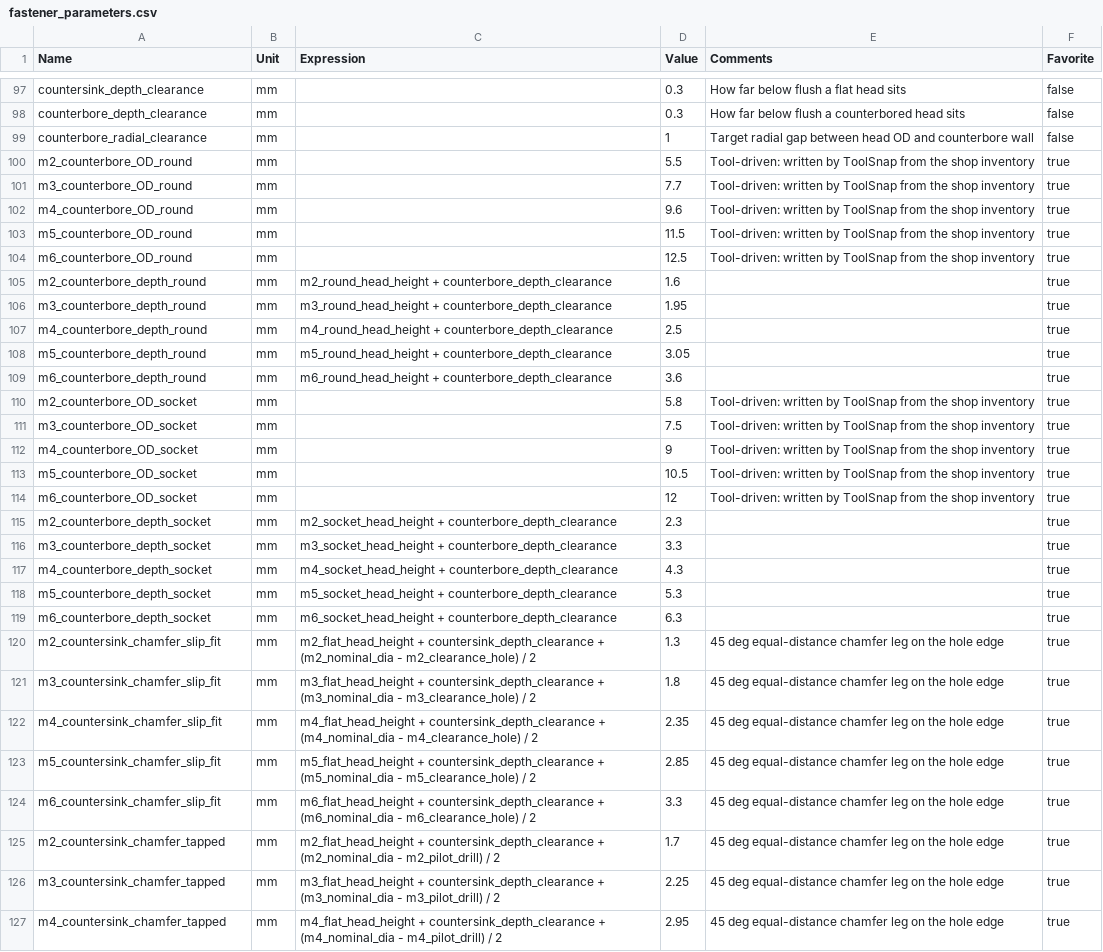
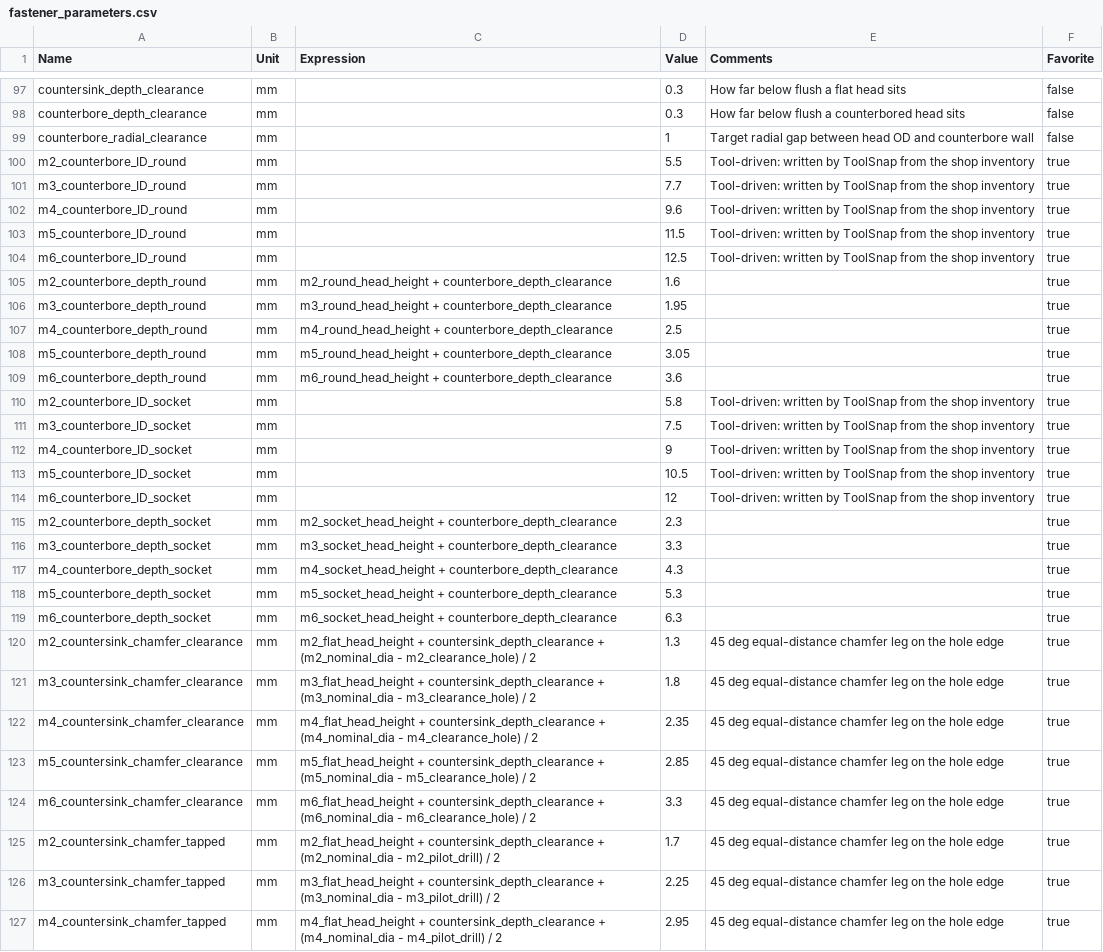
Before and after one commit to ntreiman/Misc-Vibe-Coding-Projects, a CSV file: Tool Snap/ToolSnap/data/fastener_parameters.csv, drawn as a sheet; only a part is shown, gaps mark what is left out.

```diff
--- a/Tool Snap/ToolSnap/data/fastener_parameters.csv
+++ b/Tool Snap/ToolSnap/data/fastener_parameters.csv
@@ -99,7 +99,7 @@ counterbore_depth_clearance,mm,,0.3,How far below flush a counterbored head sits
 counterbore_radial_clearance,mm,,1,Target radial gap between head OD and counterbore wall,false
-m2_counterbore_OD_round,mm,,5.5,Tool-driven: written by ToolSnap from the shop inventory,true
-m3_counterbore_OD_round,mm,,7.7,Tool-driven: written by ToolSnap from the shop inventory,true
-m4_counterbore_OD_round,mm,,9.6,Tool-driven: written by ToolSnap from the shop inventory,true
-m5_counterbore_OD_round,mm,,11.5,Tool-driven: written by ToolSnap from the shop inventory,true
-m6_counterbore_OD_round,mm,,12.5,Tool-driven: written by ToolSnap from the shop inventory,true
+m2_counterbore_ID_round,mm,,5.5,Tool-driven: written by ToolSnap from the shop inventory,true
+m3_counterbore_ID_round,mm,,7.7,Tool-driven: written by ToolSnap from the shop inventory,true
+m4_counterbore_ID_round,mm,,9.6,Tool-driven: written by ToolSnap from the shop inventory,true
+m5_counterbore_ID_round,mm,,11.5,Tool-driven: written by ToolSnap from the shop inventory,true
+m6_counterbore_ID_round,mm,,12.5,Tool-driven: written by ToolSnap from the shop inventory,true
 m2_counterbore_depth_round,mm,m2_round_head_height + counterbore_depth_clearance,1.6,,true
@@ -109,7 +109,7 @@ m5_counterbore_depth_round,mm,m5_round_head_height + counterbore_depth_clearance
 m6_counterbore_depth_round,mm,m6_round_head_height + counterbore_depth_clearance,3.6,,true
-m2_counterbore_OD_socket,mm,,5.8,Tool-driven: written by ToolSnap from the shop inventory,true
-m3_counterbore_OD_socket,mm,,7.5,Tool-driven: written by ToolSnap from the shop inventory,true
-m4_counterbore_OD_socket,mm,,9,Tool-driven: written by ToolSnap from the shop inventory,true
-m5_counterbore_OD_socket,mm,,10.5,Tool-driven: written by ToolSnap from the shop inventory,true
-m6_counterbore_OD_socket,mm,,12,Tool-driven: written by ToolSnap from the shop inventory,true
+m2_counterbore_ID_socket,mm,,5.8,Tool-driven: written by ToolSnap from the shop inventory,true
+m3_counterbore_ID_socket,mm,,7.5,Tool-driven: written by ToolSnap from the shop inventory,true
+m4_counterbore_ID_socket,mm,,9,Tool-driven: written by ToolSnap from the shop inventory,true
+m5_counterbore_ID_socket,mm,,10.5,Tool-driven: written by ToolSnap from the shop inventory,true
+m6_counterbore_ID_socket,mm,,12,Tool-driven: written by ToolSnap from the shop inventory,true
 m2_counterbore_depth_socket,mm,m2_socket_head_height + counterbore_depth_clearance,2.3,,true
@@ -119,7 +119,7 @@ m5_counterbore_depth_socket,mm,m5_socket_head_height + counterbore_depth_clearan
 m6_counterbore_depth_socket,mm,m6_socket_head_height + counterbore_depth_clearance,6.3,,true
-m2_countersink_chamfer_slip_fit,mm,m2_flat_head_height + countersink_depth_clearance + (m2_nominal_dia - m2_clearance_hole) / 2,1.3,45 deg equal-distance chamfer leg on the hole edge,true
-m3_countersink_chamfer_slip_fit,mm,m3_flat_head_height + countersink_depth_clearance + (m3_nominal_dia - m3_clearance_hole) / 2,1.8,45 deg equal-distance chamfer leg on the hole edge,true
-m4_countersink_chamfer_slip_fit,mm,m4_flat_head_height + countersink_depth_clearance + (m4_nominal_dia - m4_clearance_hole) / 2,2.35,45 deg equal-distance chamfer leg on the hole edge,true
-m5_countersink_chamfer_slip_fit,mm,m5_flat_head_height + countersink_depth_clearance + (m5_nominal_dia - m5_clearance_hole) / 2,2.85,45 deg equal-distance chamfer leg on the hole edge,true
-m6_countersink_chamfer_slip_fit,mm,m6_flat_head_height + countersink_depth_clearance + (m6_nominal_dia - m6_clearance_hole) / 2,3.3,45 deg equal-distance chamfer leg on the hole edge,true
+m2_countersink_chamfer_clearance,mm,m2_flat_head_height + countersink_depth_clearance + (m2_nominal_dia - m2_clearance_hole) / 2,1.3,45 deg equal-distance chamfer leg on the hole edge,true
+m3_countersink_chamfer_clearance,mm,m3_flat_head_height + countersink_depth_clearance + (m3_nominal_dia - m3_clearance_hole) / 2,1.8,45 deg equal-distance chamfer leg on the hole edge,true
+m4_countersink_chamfer_clearance,mm,m4_flat_head_height + countersink_depth_clearance + (m4_nominal_dia - m4_clearance_hole) / 2,2.35,45 deg equal-distance chamfer leg on the hole edge,true
+m5_countersink_chamfer_clearance,mm,m5_flat_head_height + countersink_depth_clearance + (m5_nominal_dia - m5_clearance_hole) / 2,2.85,45 deg equal-distance chamfer leg on the hole edge,true
+m6_countersink_chamfer_clearance,mm,m6_flat_head_height + countersink_depth_clearance + (m6_nominal_dia - m6_clearance_hole) / 2,3.3,45 deg equal-distance chamfer leg on the hole edge,true
 m2_countersink_chamfer_tapped,mm,m2_flat_head_height + countersink_depth_clearance + (m2_nominal_dia - m2_pilot_drill) / 2,1.7,45 deg equal-distance chamfer leg on the hole edge,true
```
Also changed, not shown: 8 other files.
